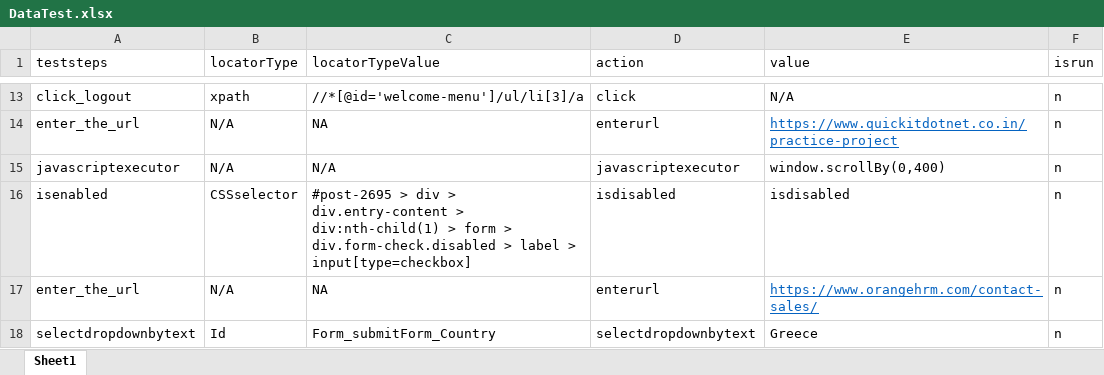
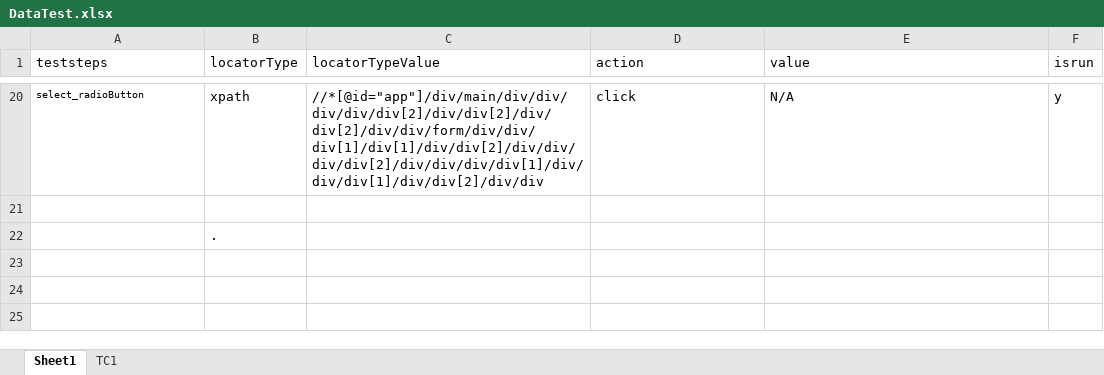
Before and after one commit to sajagkarki/MorePractice, an Excel workbook: CSR/DataTest.xlsx, sheet Sheet1, drawn as a sheet; only a part is shown, gaps mark what is left out; values as stored, in another font and other column widths than the file's, no borders; removed rows and columns are numbered as before the commit, all else as after; the diff covers the shown part only; the diff names each change by its address in the sheet, - before the commit and + after, or states it on an @@ line.

```diff
--- a/CSR/DataTest.xlsx (sheet Sheet1)
+++ b/CSR/DataTest.xlsx (sheet Sheet1)
+sheet tab: TC1
-A20 (teststeps): click_logout
+A20 (teststeps): select_radioButton
@@ A20 text size: smaller @@
-C20 (locatorTypeValue): //*[@id='welcome-menu']/ul/li[3]/a
+C20 (locatorTypeValue): //*[@id="app"]/div/main/div/div/div/div/div[2]/div/div[2]/div/div[2]/div/div/form/div/div/div[1]/div[1]/div/div[2]/div/div/div/div[2]/div/div/div/div[1]/div/div/div[1]/div/div[2]/div/div
-F20 (isrun): n
+F20 (isrun): y
-row 21: enter_the_url | N/A | NA | enterurl | https://www.quickitdotnet.co.in/practice-project | n
+row 21: (empty)
-row 15: javascriptexecutor | N/A | N/A | javascriptexecutor | window.scrollBy(0,400) | n
-row 16: isenabled | CSSselector | #post-2695 > div > div.entry-content > div:nth-child(1) > form > div.form-check.disabled > label > input[type=checkbox] | isdisabled | isdisabled | n
-row 17: enter_the_url | N/A | NA | enterurl | https://www.orangehrm.com/contact-sales/ | n
-row 18: selectdropdownbytext | Id | Form_submitForm_Country | selectdropdownbytext | Greece | n
+row 22:  | .
```
Also changed, not shown: 12 added rows, 5 removed rows, 10 edited cells and cell formats elsewhere in this sheet, 4 other files.
